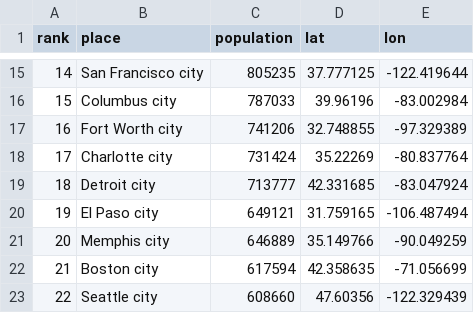
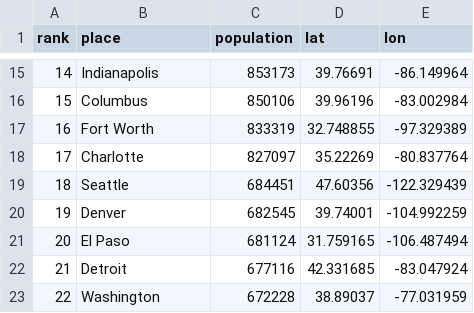
Before and after one commit to scotthmurray/d3-book, a CSV file: chapter_14/us-cities.csv, drawn as a sheet; only a part is shown, gaps mark what is left out; the diff covers the shown part only.

```diff
--- a/chapter_14/us-cities.csv
+++ b/chapter_14/us-cities.csv
@@ -15,9 +15,9 @@ rank,place,population,lat,lon
-14,San Francisco city,805235,37.777125,-122.419644
-15,Columbus city,787033,39.96196,-83.002984
-16,Fort Worth city,741206,32.748855,-97.329389
-17,Charlotte city,731424,35.22269,-80.837764
-18,Detroit city,713777,42.331685,-83.047924
-19,El Paso city,649121,31.759165,-106.487494
-20,Memphis city,646889,35.149766,-90.049259
-21,Boston city,617594,42.358635,-71.056699
-22,Seattle city,608660,47.60356,-122.329439
+14,Indianapolis,853173,39.76691,-86.149964
+15,Columbus,850106,39.96196,-83.002984
+16,Fort Worth,833319,32.748855,-97.329389
+17,Charlotte,827097,35.22269,-80.837764
+18,Seattle,684451,47.60356,-122.329439
+19,Denver,682545,39.74001,-104.992259
+20,El Paso,681124,31.759165,-106.487494
+21,Detroit,677116,42.331685,-83.047924
+22,Washington,672228,38.89037,-77.031959
```
Also changed, not shown: 126 edited cells elsewhere in this file, 6 other files.
